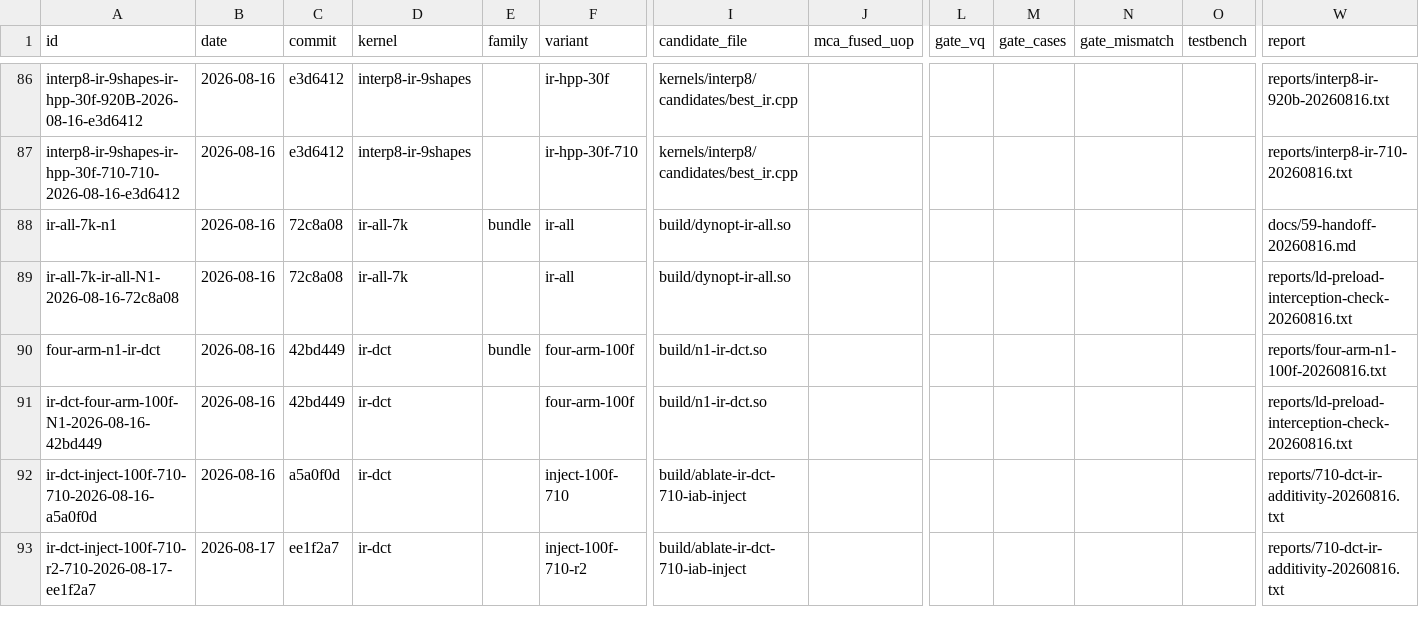
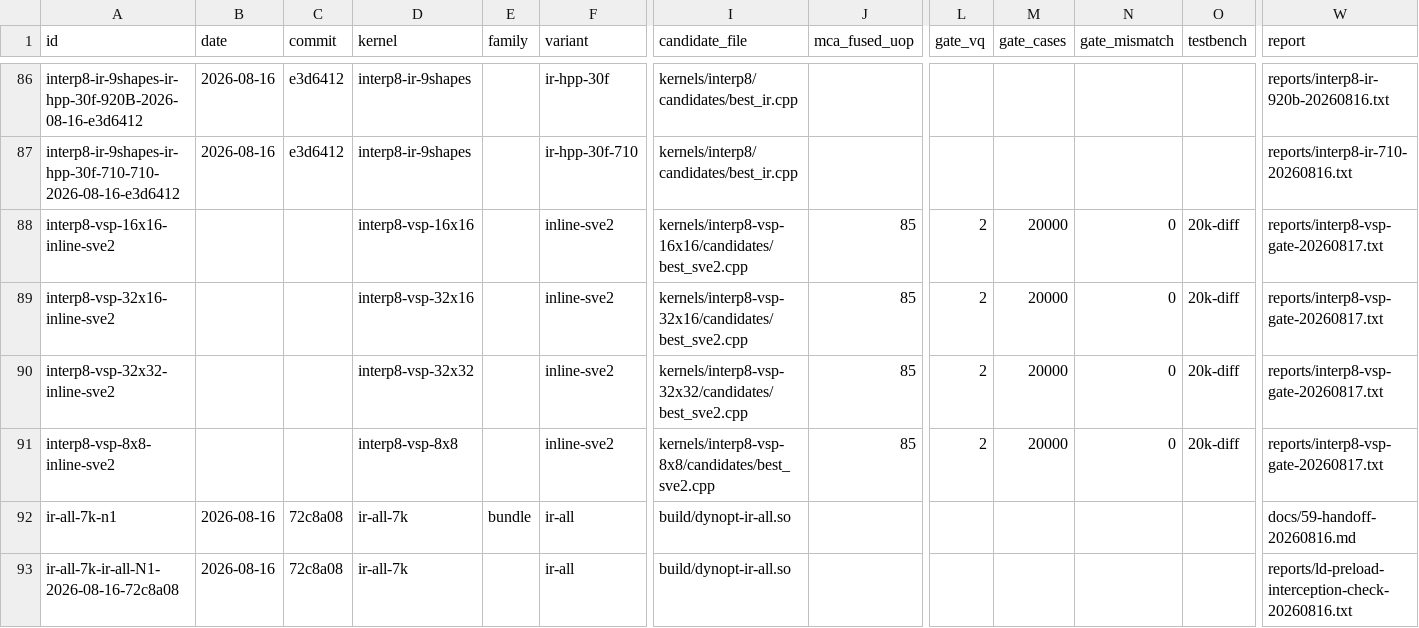
Before and after one commit to chiro2001/a64-simd-dyn-optimizer, a CSV file: data/kernel-test-db.csv, drawn as a sheet; only a part is shown, gaps mark what is left out; the shorter side is filled out with more unchanged rows; rows hold the shown columns only; the diff names each change by its address in the sheet, - before the commit and + after, or states it on an @@ line.

Commit message:
interp8-vsp 4-shape 20k diff gates (3 coeffIdx x 3 strides, 0 mismatch) + DB/contract rows; backlog interp8-other-paths first batch

```diff
--- a/data/kernel-test-db.csv
+++ b/data/kernel-test-db.csv
+row 88: interp8-vsp-16x16-inline-sve2 |  |  | interp8-vsp-16x16 |  | inline-sve2 | kernels/interp8-vsp-16x16/candidates/best_sve2.cpp | 85 | 2 | 20000 | 0 | 20k-diff | reports/interp8-vsp-gate-20260817.txt
+row 89: interp8-vsp-32x16-inline-sve2 |  |  | interp8-vsp-32x16 |  | inline-sve2 | kernels/interp8-vsp-32x16/candidates/best_sve2.cpp | 85 | 2 | 20000 | 0 | 20k-diff | reports/interp8-vsp-gate-20260817.txt
+row 90: interp8-vsp-32x32-inline-sve2 |  |  | interp8-vsp-32x32 |  | inline-sve2 | kernels/interp8-vsp-32x32/candidates/best_sve2.cpp | 85 | 2 | 20000 | 0 | 20k-diff | reports/interp8-vsp-gate-20260817.txt
+row 91: interp8-vsp-8x8-inline-sve2 |  |  | interp8-vsp-8x8 |  | inline-sve2 | kernels/interp8-vsp-8x8/candidates/best_sve2.cpp | 85 | 2 | 20000 | 0 | 20k-diff | reports/interp8-vsp-gate-20260817.txt
```
Also changed, not shown: data/contract-corpus.csv, 4 other files.
